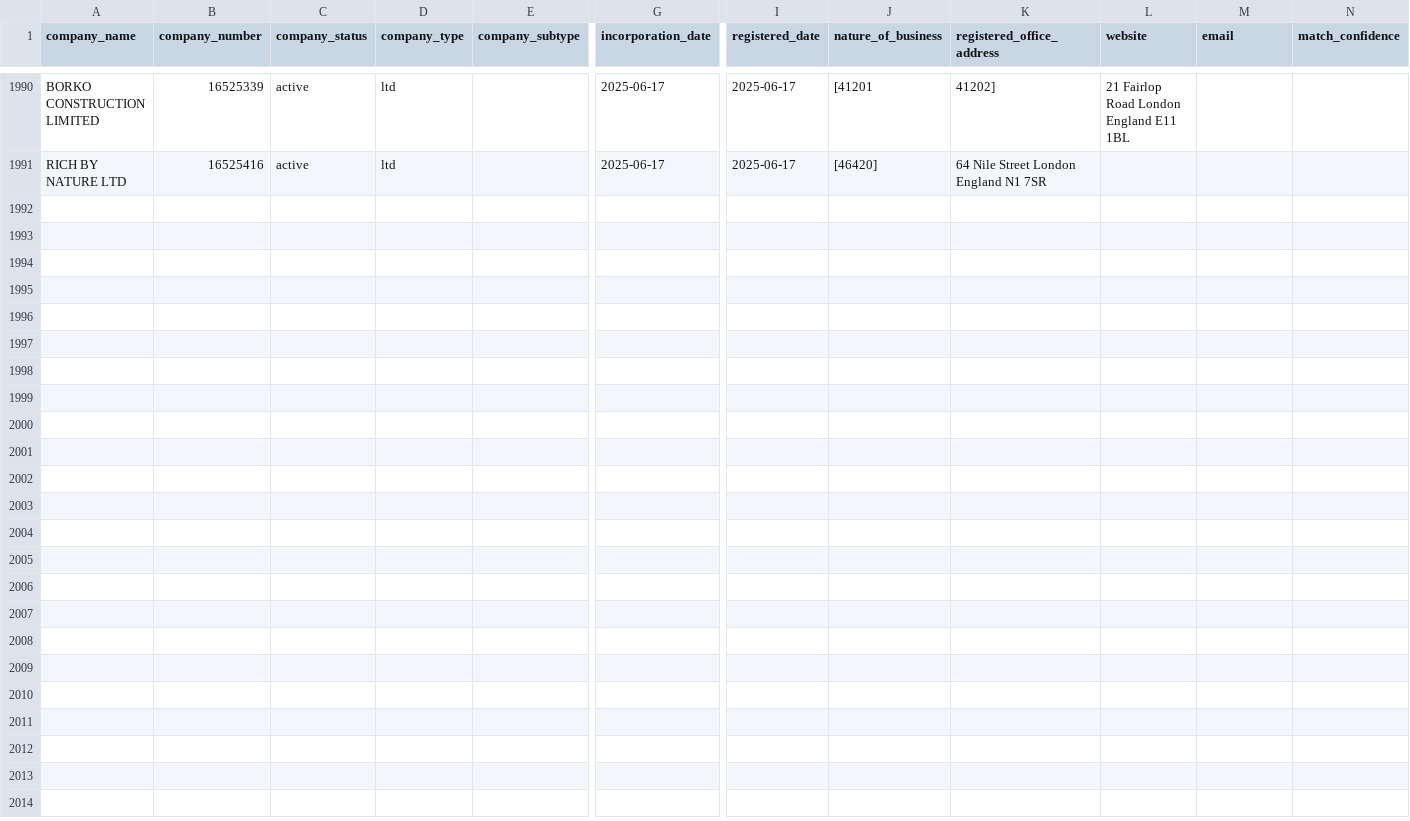
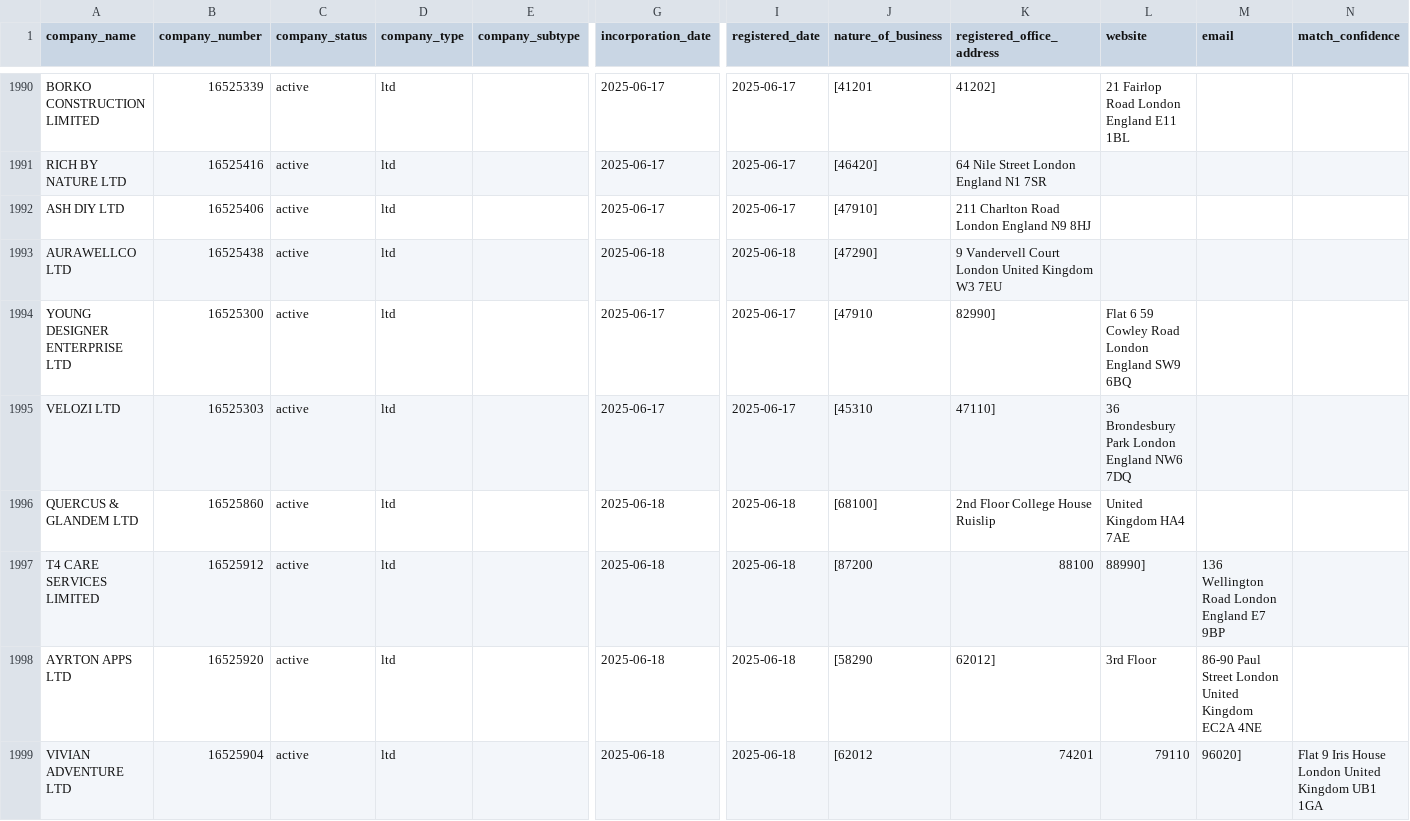
Before and after one commit to georgeunifi/George-Nicholson, a CSV file: London/Enriched/June 25.csv, drawn as a sheet; only a part is shown, gaps mark what is left out; rows hold the shown columns only; the diff covers the shown part only; the diff names each change by its address in the sheet, - before the commit and + after, or states it on an @@ line.

```diff
--- a/London/Enriched/June 25.csv
+++ b/London/Enriched/June 25.csv
+row 1992: ASH DIY LTD | 16525406 | active | ltd |  | 2025-06-17 | 2025-06-17 | [47910] | 211 Charlton Road London England N9 8HJ
+row 1993: AURAWELLCO LTD | 16525438 | active | ltd |  | 2025-06-18 | 2025-06-18 | [47290] | 9 Vandervell Court London United Kingdom W3 7EU
+row 1994: YOUNG DESIGNER ENTERPRISE LTD | 16525300 | active | ltd |  | 2025-06-17 | 2025-06-17 | [47910 | 82990] | Flat 6 59 Cowley Road London England SW9 6BQ
+row 1995: VELOZI LTD | 16525303 | active | ltd |  | 2025-06-17 | 2025-06-17 | [45310 | 47110] | 36 Brondesbury Park London England NW6 7DQ
+row 1996: QUERCUS & GLANDEM LTD | 16525860 | active | ltd |  | 2025-06-18 | 2025-06-18 | [68100] | 2nd Floor College House Ruislip | United Kingdom HA4 7AE
+row 1997: T4 CARE SERVICES LIMITED | 16525912 | active | ltd |  | 2025-06-18 | 2025-06-18 | [87200 | 88100 | 88990] | 136 Wellington Road London England E7 9BP
+row 1998: AYRTON APPS LTD | 16525920 | active | ltd |  | 2025-06-18 | 2025-06-18 | [58290 | 62012] | 3rd Floor | 86-90 Paul Street London United Kingdom EC2A 4NE
+row 1999: VIVIAN ADVENTURE LTD | 16525904 | active | ltd |  | 2025-06-18 | 2025-06-18 | [62012 | 74201 | 79110 | 96020] | Flat 9 Iris House London United Kingdom UB1 1GA
```
Also changed, not shown: 7 added rows elsewhere in this file.
